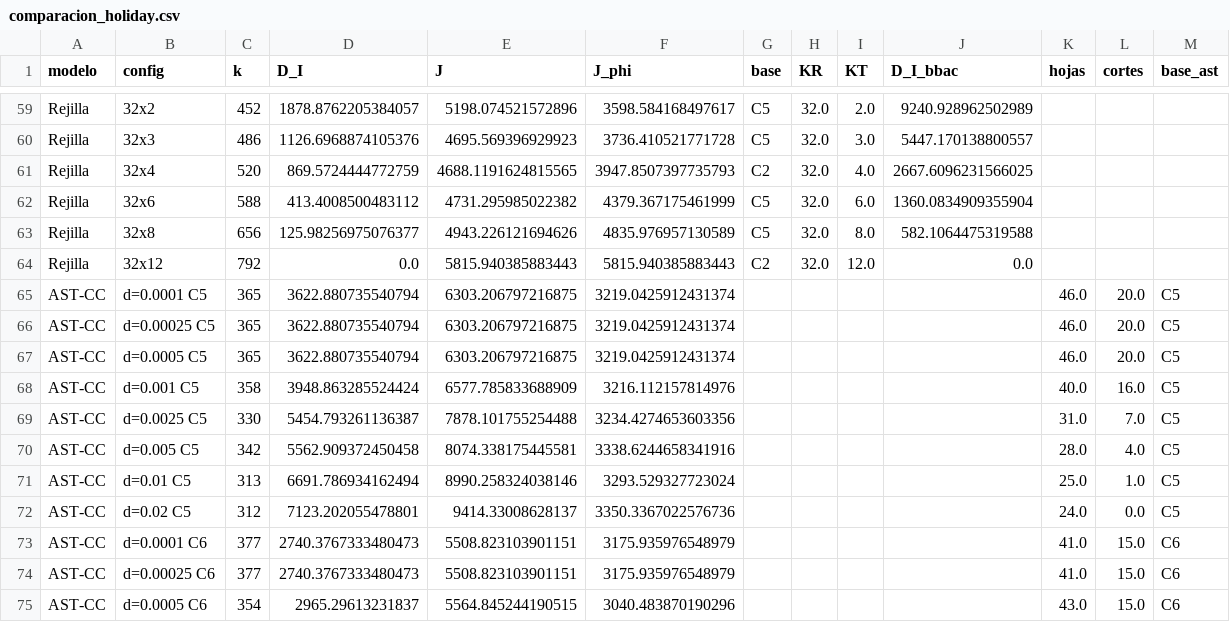
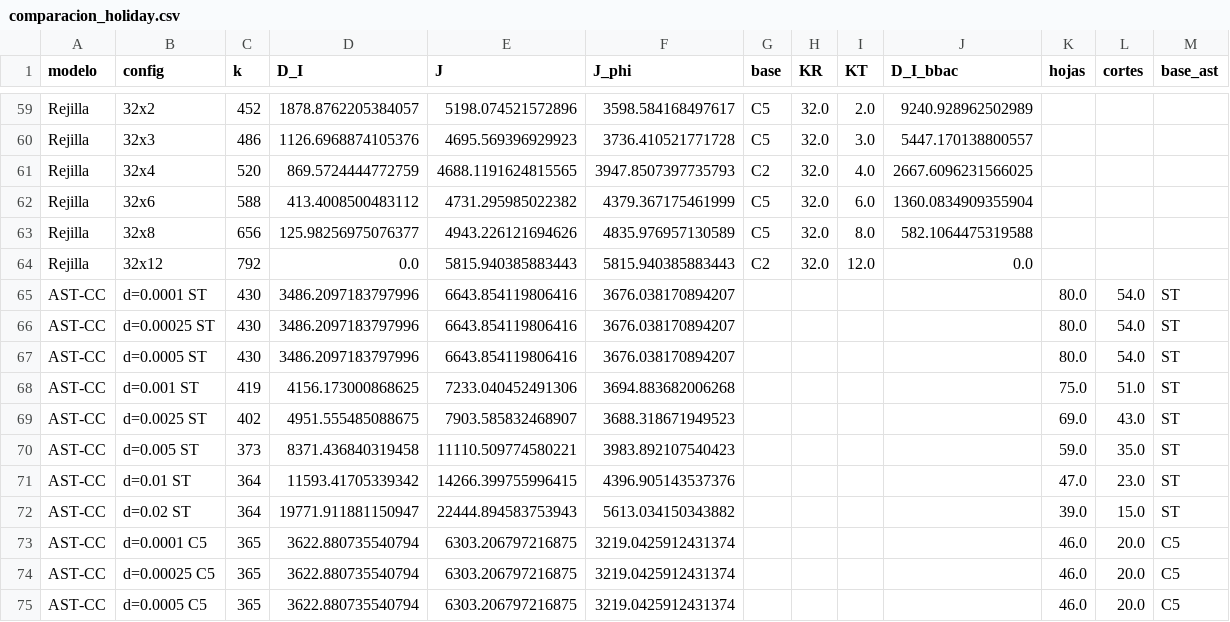
Before and after one commit to luisfabiandiaz/PFC2, a CSV file: Implementaciones/Resultados/AST-CC/comparacion_holiday.csv, drawn as a sheet; only a part is shown, gaps mark what is left out; the shorter side is filled out with more unchanged rows.

```diff
--- a/Implementaciones/Resultados/AST-CC/comparacion_holiday.csv
+++ b/Implementaciones/Resultados/AST-CC/comparacion_holiday.csv
@@ -64,2 +64,10 @@ Rejilla,32x8,656,125.98256975076377,4943.226121694626,4835.976957130589,C5,32.0,
 Rejilla,32x12,792,0.0,5815.940385883443,5815.940385883443,C2,32.0,12.0,0.0,,,
+AST-CC,d=0.0001 ST,430,3486.2097183797996,6643.854119806416,3676.038170894207,,,,,80.0,54.0,ST
+AST-CC,d=0.00025 ST,430,3486.2097183797996,6643.854119806416,3676.038170894207,,,,,80.0,54.0,ST
+AST-CC,d=0.0005 ST,430,3486.2097183797996,6643.854119806416,3676.038170894207,,,,,80.0,54.0,ST
+AST-CC,d=0.001 ST,419,4156.173000868625,7233.040452491306,3694.883682006268,,,,,75.0,51.0,ST
+AST-CC,d=0.0025 ST,402,4951.555485088675,7903.585832468907,3688.318671949523,,,,,69.0,43.0,ST
+AST-CC,d=0.005 ST,373,8371.436840319458,11110.509774580221,3983.892107540423,,,,,59.0,35.0,ST
+AST-CC,d=0.01 ST,364,11593.41705339342,14266.399755996415,4396.905143537376,,,,,47.0,23.0,ST
+AST-CC,d=0.02 ST,364,19771.911881150947,22444.894583753943,5613.034150343882,,,,,39.0,15.0,ST
 AST-CC,d=0.0001 C5,365,3622.880735540794,6303.206797216875,3219.0425912431374,,,,,46.0,20.0,C5
```
Also changed, not shown: Implementaciones/Resultados/AST-CC/comparacion_weekday.csv, Implementaciones/Resultados/AST-CC/division_holiday.csv, 55 other files.
